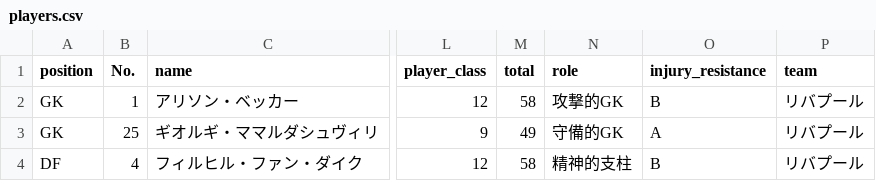
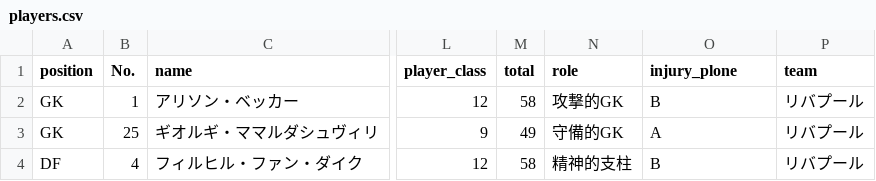
Before and after one commit to riohighkick-droid/euro-match-engine, a CSV file: players.csv, drawn as a sheet; only a part is shown, gaps mark what is left out; the diff names each change by its address in the sheet, - before the commit and + after, or states it on an @@ line.

Commit message:
Add files via upload

```diff
--- a/players.csv
+++ b/players.csv
-O1: injury_resistance
+O1: injury_plone
```
